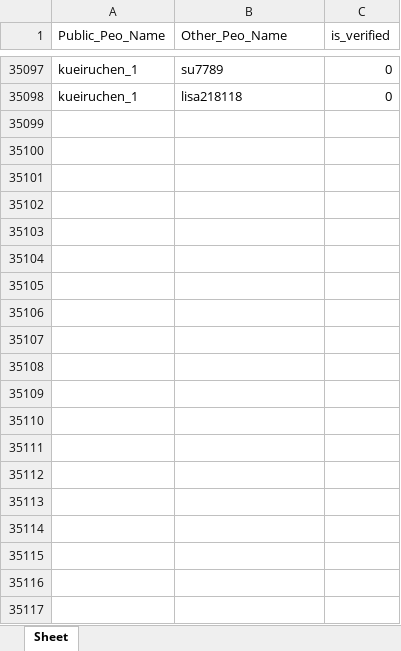
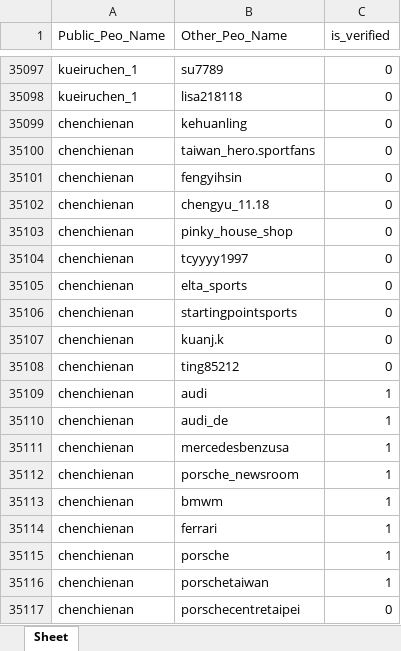
Before and after one commit to bryant-nn/NCCU_final_project, an Excel workbook: scrape people/following_new.xlsx, sheet Sheet, drawn as a sheet; only a part is shown, gaps mark what is left out; values as stored, in another font and other column widths than the file's, no borders; the diff covers the shown part only; the diff names each change by its address in the sheet, - before the commit and + after, or states it on an @@ line.

Commit message:
update

```diff
--- a/scrape people/following_new.xlsx (sheet Sheet)
+++ b/scrape people/following_new.xlsx (sheet Sheet)
+row 35099: chenchienan | kehuanling | 0
+row 35100: chenchienan | taiwan_hero.sportfans | 0
+row 35101: chenchienan | fengyihsin | 0
+row 35102: chenchienan | chengyu_11.18 | 0
+row 35103: chenchienan | pinky_house_shop | 0
+row 35104: chenchienan | tcyyyy1997 | 0
+row 35105: chenchienan | elta_sports | 0
+row 35106: chenchienan | startingpointsports | 0
+row 35107: chenchienan | kuanj.k | 0
+row 35108: chenchienan | ting85212 | 0
+row 35109: chenchienan | audi | 1
+row 35110: chenchienan | audi_de | 1
+row 35111: chenchienan | mercedesbenzusa | 1
+row 35112: chenchienan | porsche_newsroom | 1
+row 35113: chenchienan | bmwm | 1
+row 35114: chenchienan | ferrari | 1
+row 35115: chenchienan | porsche | 1
+row 35116: chenchienan | porschetaiwan | 1
+row 35117: chenchienan | porschecentretaipei | 0
```
Also changed, not shown: 117 added rows elsewhere in this sheet.
